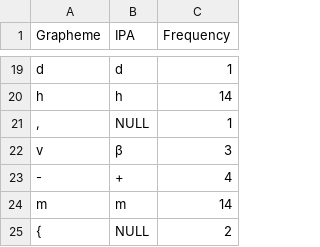
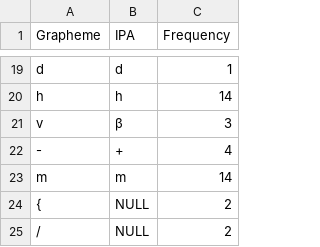
Before and after one commit to pano-takanan-history/girardprototakanan, a TSV file: etc/orthography/Ara.tsv, drawn as a sheet; only a part is shown, gaps mark what is left out; the shorter side is filled out with more unchanged rows; the diff names each change by its address in the sheet, - before the commit and + after, or states it on an @@ line.

```diff
--- a/etc/orthography/Ara.tsv
+++ b/etc/orthography/Ara.tsv
-row 21: , | NULL | 1
```
Also changed, not shown: cldf/forms.csv, etc/orthography/Aro.tsv, 13 other files.
